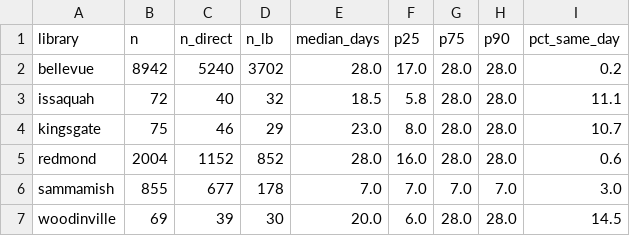
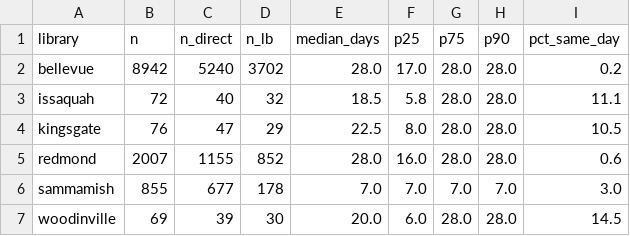
Before and after one commit to jschell/KCLS-room-tracker, a CSV file: data/reports/lead_times.csv, drawn as a sheet.

```diff
--- a/data/reports/lead_times.csv
+++ b/data/reports/lead_times.csv
@@ -3,4 +3,4 @@ bellevue,8942,5240,3702,28.0,17.0,28.0,28.0,0.2
 issaquah,72,40,32,18.5,5.8,28.0,28.0,11.1
-kingsgate,75,46,29,23.0,8.0,28.0,28.0,10.7
-redmond,2004,1152,852,28.0,16.0,28.0,28.0,0.6
+kingsgate,76,47,29,22.5,8.0,28.0,28.0,10.5
+redmond,2007,1155,852,28.0,16.0,28.0,28.0,0.6
 sammamish,855,677,178,7.0,7.0,7.0,7.0,3.0
```
Also changed, not shown: data/reports/heatmap.csv, 4 other files.
